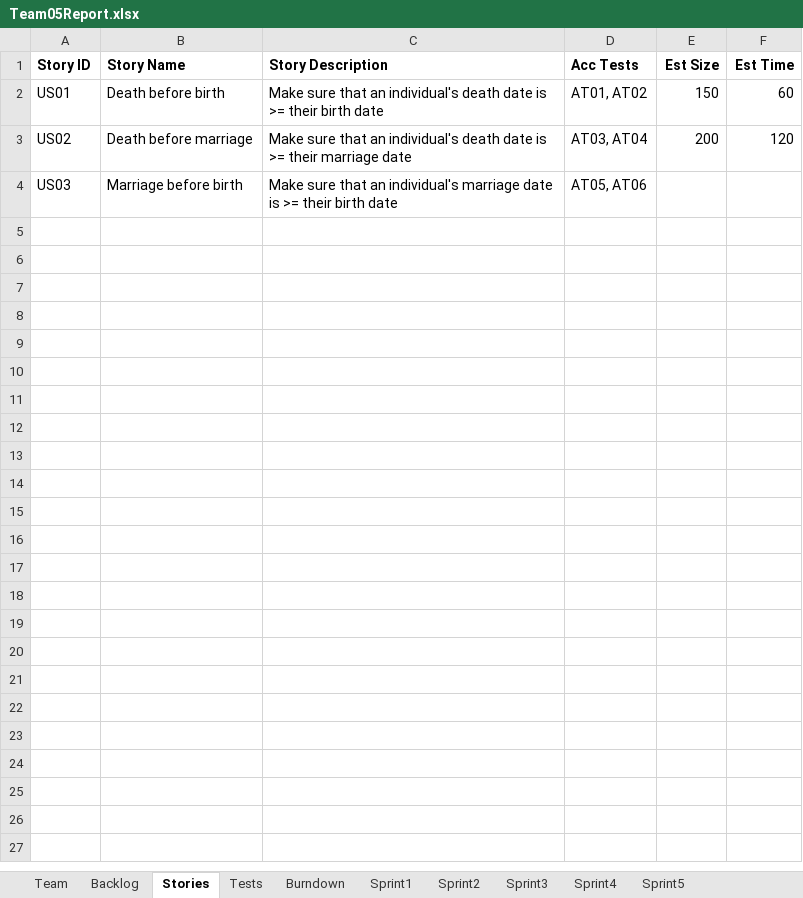
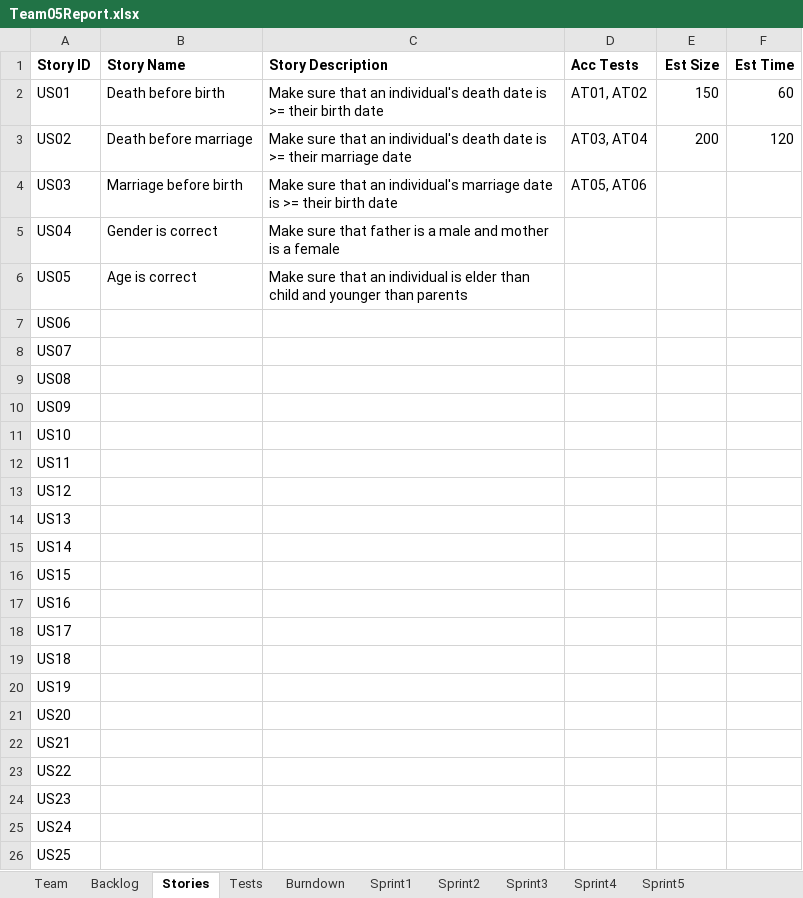
Before and after one commit to LSYanJun/SSW555tm052015s, an Excel workbook: Team05Report.xlsx, sheet Stories, drawn as a sheet; values as stored, in another font and other column widths than the file's, no borders; the diff names each change by its address in the sheet, - before the commit and + after, or states it on an @@ line.

Commit message:
user stories
add

```diff
--- a/Team05Report.xlsx (sheet Stories)
+++ b/Team05Report.xlsx (sheet Stories)
+row 5: US04 | Gender is correct | Make sure that father is a male and mother is a female
+row 6: US05 | Age is correct | Make sure that an individual is elder than child and younger than parents
+row 7: US06
+row 8: US07
+row 9: US08
+row 10: US09
+row 11: US10
+row 12: US11
+row 13: US12
+row 14: US13
+row 15: US14
+row 16: US15
+row 17: US16
+row 18: US17
+row 19: US18
+row 20: US19
+row 21: US20
+row 22: US21
+row 23: US22
+row 24: US23
+row 25: US24
+row 26: US25
```
Also changed, not shown: sheet Backlog, charts or pictures.
